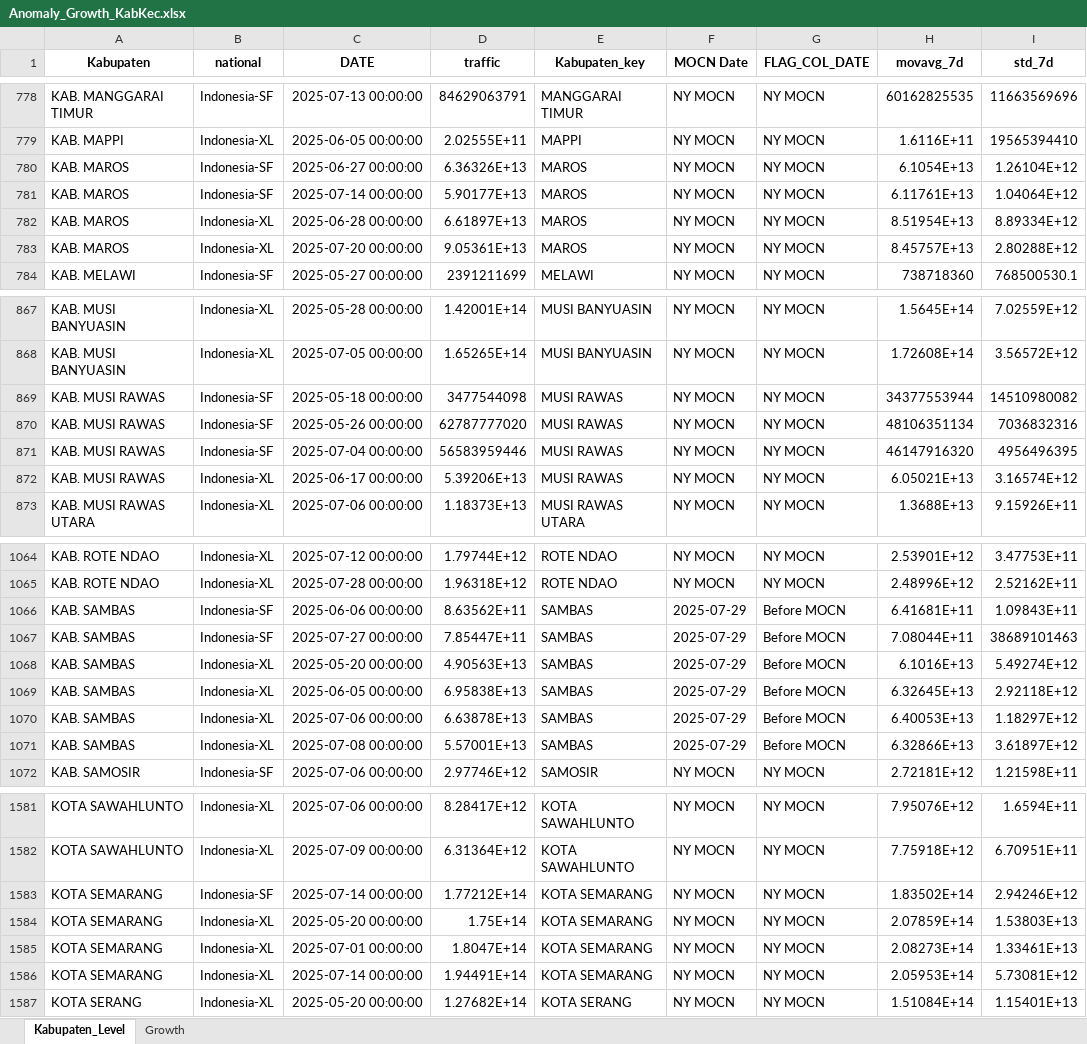
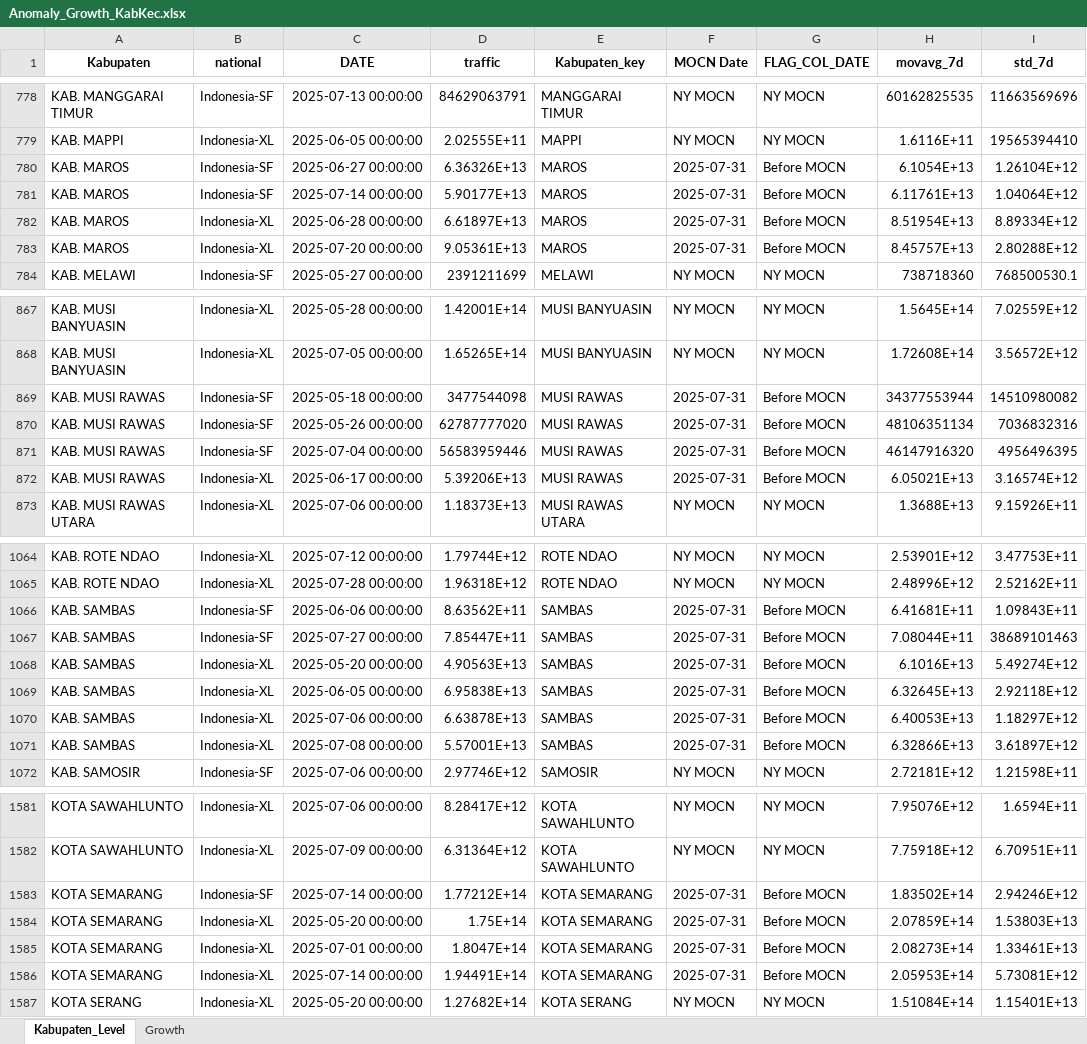
Before and after one commit to paulusihombing/detectiq-dashboard-cx, an Excel workbook: data/Anomaly_Growth_KabKec.xlsx, sheet Kabupaten_Level, drawn as a sheet; only a part is shown, gaps mark what is left out; values as stored, in another font and other column widths than the file's, no borders; the diff covers the shown part only; the diff names each change by its address in the sheet, - before the commit and + after, or states it on an @@ line.

```diff
--- a/data/Anomaly_Growth_KabKec.xlsx (sheet Kabupaten_Level)
+++ b/data/Anomaly_Growth_KabKec.xlsx (sheet Kabupaten_Level)
-F780:F783 (MOCN Date): NY MOCN
+F780:F783 (MOCN Date): 2025-07-31
-G780:G783 (FLAG_COL_DATE): NY MOCN
+G780:G783 (FLAG_COL_DATE): Before MOCN
-F869:F872 (MOCN Date): NY MOCN
+F869:F872 (MOCN Date): 2025-07-31
-G869:G872 (FLAG_COL_DATE): NY MOCN
+G869:G872 (FLAG_COL_DATE): Before MOCN
-F1066:F1071 (MOCN Date): 2025-07-29
+F1066:F1071 (MOCN Date): 2025-07-31
-F1583:F1586 (MOCN Date): NY MOCN
+F1583:F1586 (MOCN Date): 2025-07-31
-G1583:G1586 (FLAG_COL_DATE): NY MOCN
+G1583:G1586 (FLAG_COL_DATE): Before MOCN
```
Also changed, not shown: 48 edited cells elsewhere in this sheet, sheet Growth.
